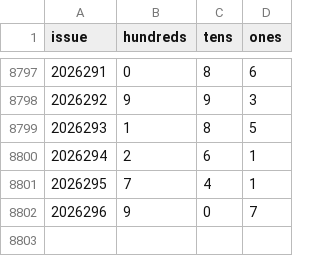
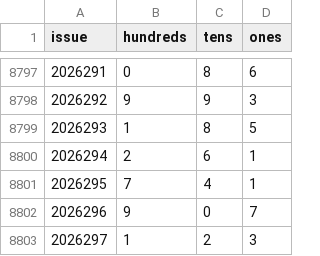
Before and after one commit to LJQ-HUB-cmyk/fc3d-tongsha, a CSV file: fc3d-history.csv, drawn as a sheet; only a part is shown, gaps mark what is left out; the diff names each change by its address in the sheet, - before the commit and + after, or states it on an @@ line.

```diff
--- a/fc3d-history.csv
+++ b/fc3d-history.csv
+row 8803: 2026297 | 1 | 2 | 3
```
Also changed, not shown: 1 other file.
